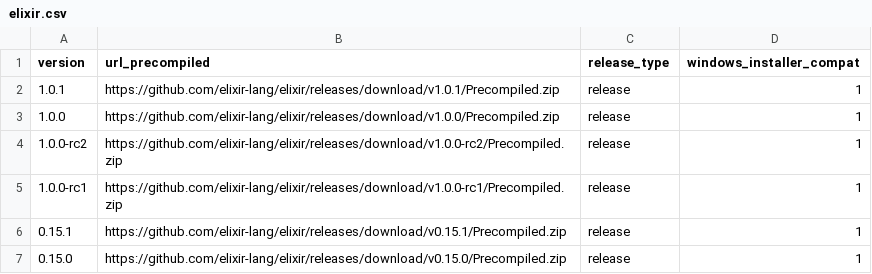
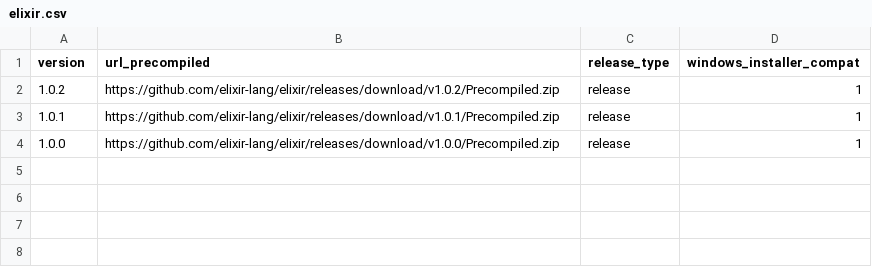
Before and after one commit to elixir-lang/elixir-lang.github.com, a CSV file: elixir.csv, drawn as a sheet; removed rows and columns are numbered as before the commit, all else as after; the diff names each change by its address in the sheet, - before the commit and + after, or states it on an @@ line.

Commit message:
Release v1.0.2

```diff
--- a/elixir.csv
+++ b/elixir.csv
+row 2: 1.0.2 | https://github.com/elixir-lang/elixir/releases/download/v1.0.2/Precompiled.zip | release | 1
-row 4: 1.0.0-rc2 | https://github.com/elixir-lang/elixir/releases/download/v1.0.0-rc2/Precompiled.zip | release | 1
-row 5: 1.0.0-rc1 | https://github.com/elixir-lang/elixir/releases/download/v1.0.0-rc1/Precompiled.zip | release | 1
-row 6: 0.15.1 | https://github.com/elixir-lang/elixir/releases/download/v0.15.1/Precompiled.zip | release | 1
-row 7: 0.15.0 | https://github.com/elixir-lang/elixir/releases/download/v0.15.0/Precompiled.zip | release | 1
```
